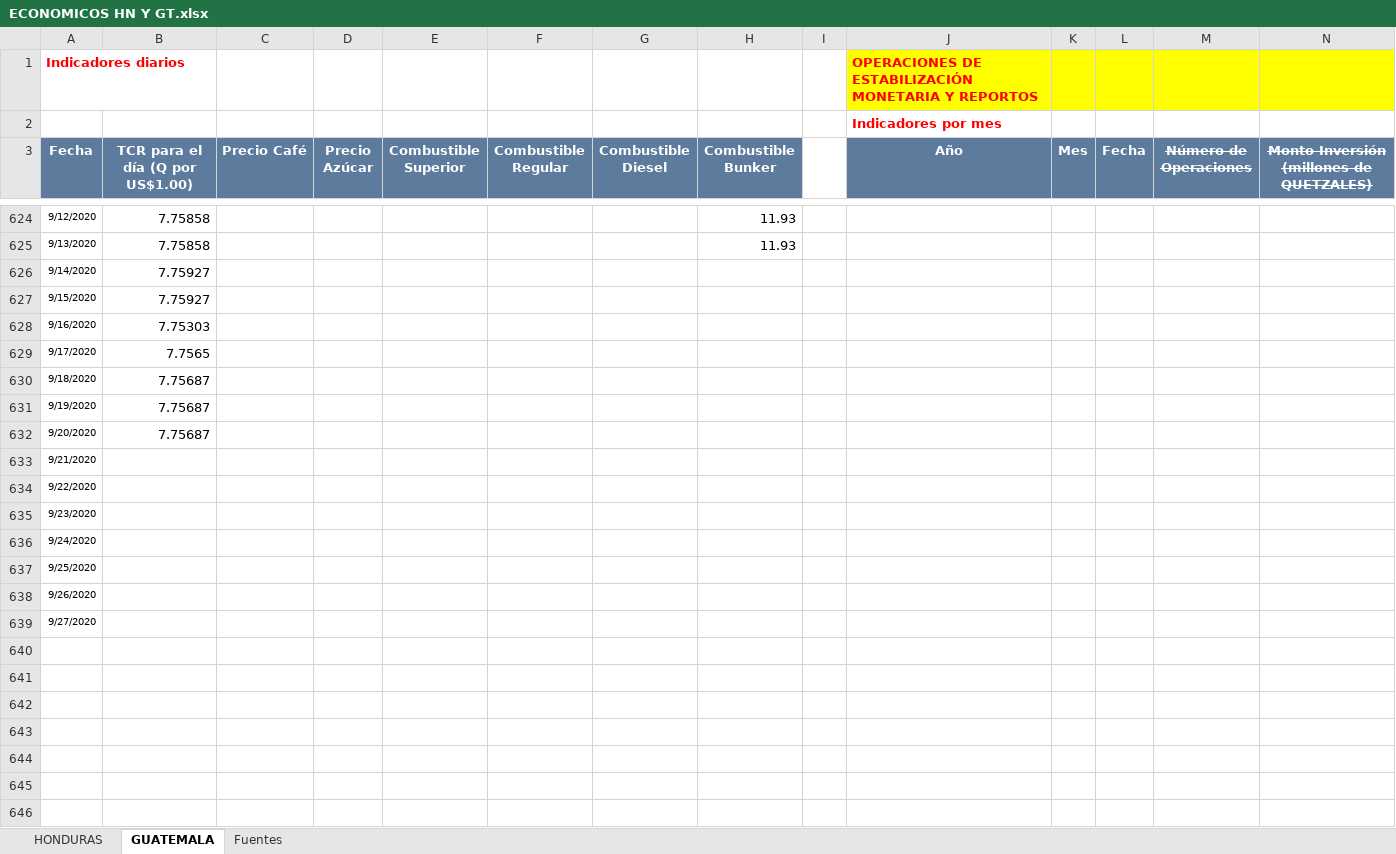
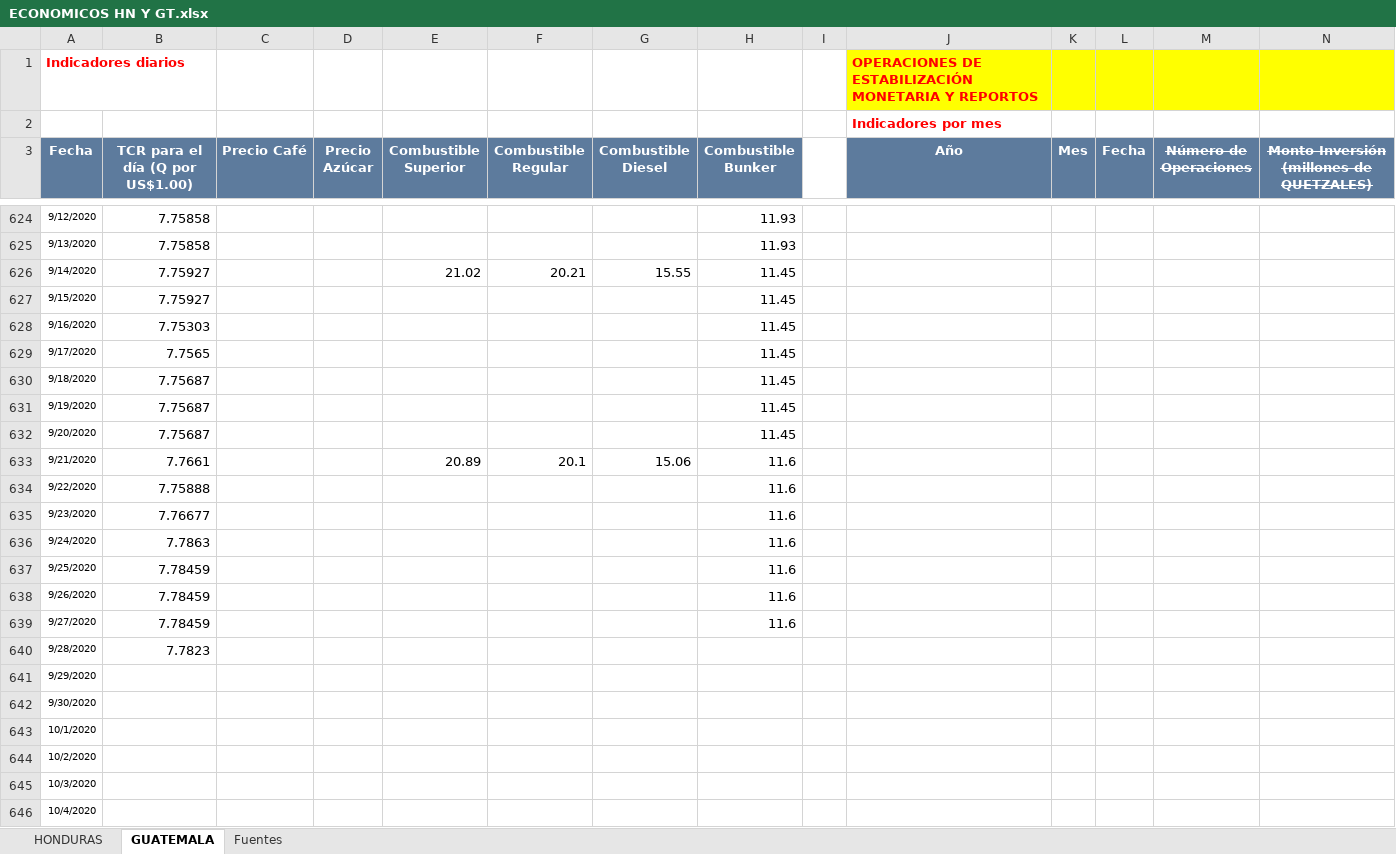
Before and after one commit to Sud-Austral/Datos_Guatemala, an Excel workbook: datacovidgt/ECONOMICOS HN Y GT.xlsx, sheet GUATEMALA, drawn as a sheet; only a part is shown, gaps mark what is left out; values as stored, in another font and other column widths than the file's, no borders; table styles not drawn; rows hold the shown columns only; the diff names each change by its address in the sheet, - before the commit and + after, or states it on an @@ line.

```diff
--- a/datacovidgt/ECONOMICOS HN Y GT.xlsx (sheet GUATEMALA)
+++ b/datacovidgt/ECONOMICOS HN Y GT.xlsx (sheet GUATEMALA)
-E626 (Combustible Superior): (empty)
+E626 (Combustible Superior): 21.02
-F626 (Combustible Regular): (empty)
+F626 (Combustible Regular): 20.21
-G626 (Combustible Diesel): (empty)
+G626 (Combustible Diesel): 15.55
-H626:H632 (Combustible Bunker): (empty)
+H626:H632 (Combustible Bunker): 11.45
-B633 (TCR para el día (Q por US$1.00)): (empty)
+B633 (TCR para el día (Q por US$1.00)): 7.7661
-E633 (Combustible Superior): (empty)
+E633 (Combustible Superior): 20.89
-F633 (Combustible Regular): (empty)
+F633 (Combustible Regular): 20.1
-G633 (Combustible Diesel): (empty)
+G633 (Combustible Diesel): 15.06
-H633:H639 (Combustible Bunker): (empty)
+H633:H639 (Combustible Bunker): 11.6
-B634 (TCR para el día (Q por US$1.00)): (empty)
+B634 (TCR para el día (Q por US$1.00)): 7.75888
-B635 (TCR para el día (Q por US$1.00)): (empty)
+B635 (TCR para el día (Q por US$1.00)): 7.76677
-B636 (TCR para el día (Q por US$1.00)): (empty)
+B636 (TCR para el día (Q por US$1.00)): 7.7863
-B637:B639 (TCR para el día (Q por US$1.00)): (empty)
+B637:B639 (TCR para el día (Q por US$1.00)): 7.78459
+row 640: 9/28/2020 | 7.7823
+row 641: 9/29/2020
+row 642: 9/30/2020
+row 643: 10/1/2020
+row 644: 10/2/2020
+row 645: 10/3/2020
+row 646: 10/4/2020
```
Also changed, not shown: sheet HONDURAS, 2 other files.
